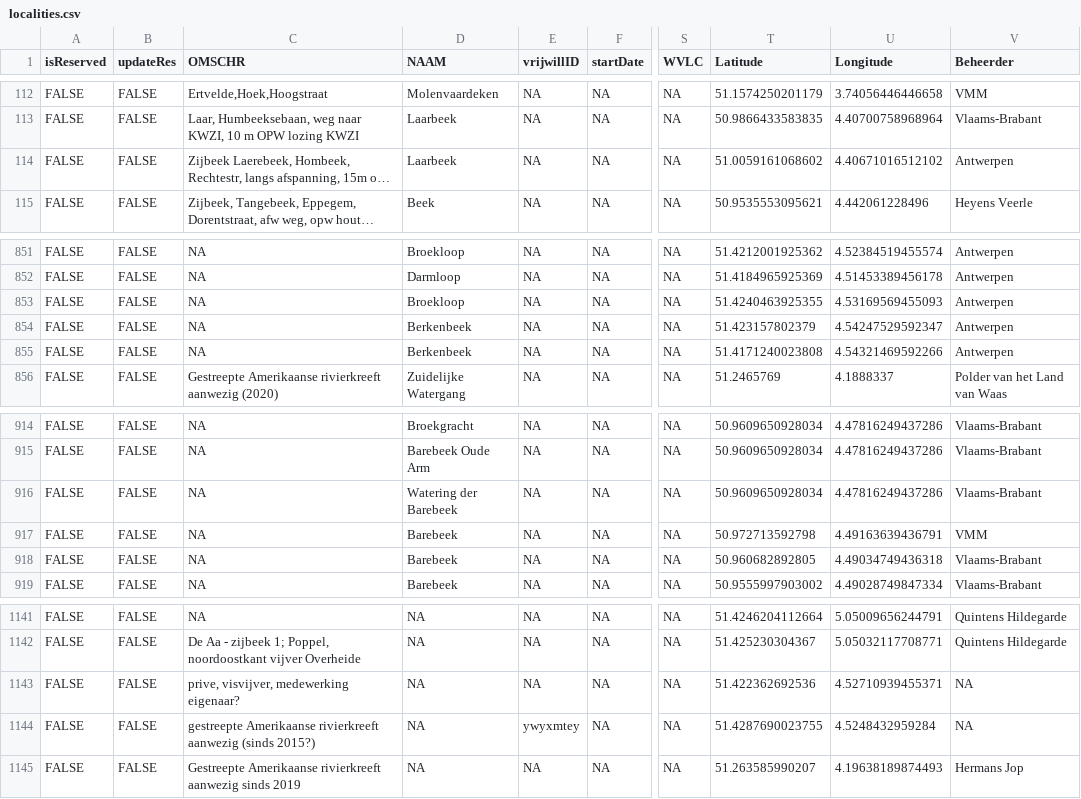
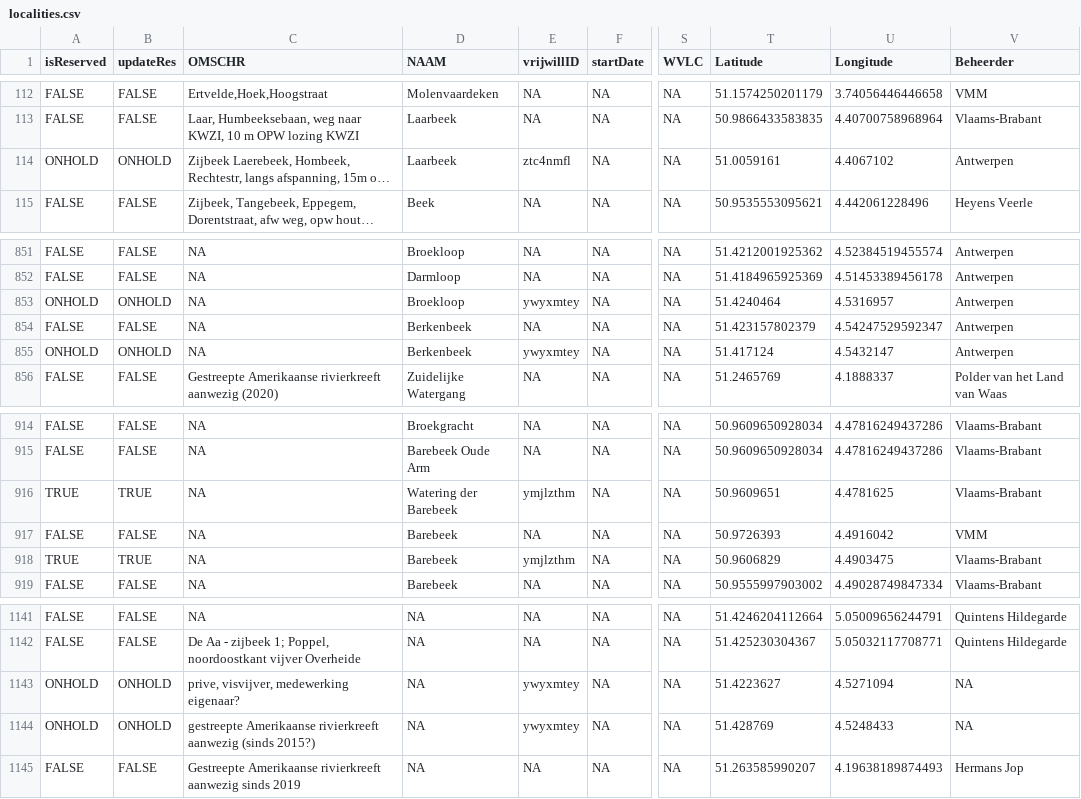
Before and after one commit to inbo/craywatch, a CSV file: assets/localities.csv, drawn as a sheet; only a part is shown, gaps mark what is left out; long unchanged cells end in …; the diff covers the shown part only; the diff names each change by its address in the sheet, - before the commit and + after, or states it on an @@ line.

```diff
--- a/assets/localities.csv
+++ b/assets/localities.csv
-A114 (isReserved): FALSE
+A114 (isReserved): ONHOLD
-B114 (updateRes): FALSE
+B114 (updateRes): ONHOLD
-E114 (vrijwillID): NA
+E114 (vrijwillID): ztc4nmfl
-T114 (Latitude): 51.0059161068602
+T114 (Latitude): 51.0059161
-U114 (Longitude): 4.40671016512102
+U114 (Longitude): 4.4067102
-A853 (isReserved): FALSE
+A853 (isReserved): ONHOLD
-B853 (updateRes): FALSE
+B853 (updateRes): ONHOLD
-E853 (vrijwillID): NA
+E853 (vrijwillID): ywyxmtey
-T853 (Latitude): 51.4240463925355
+T853 (Latitude): 51.4240464
-U853 (Longitude): 4.53169569455093
+U853 (Longitude): 4.5316957
-A855 (isReserved): FALSE
+A855 (isReserved): ONHOLD
-B855 (updateRes): FALSE
+B855 (updateRes): ONHOLD
-E855 (vrijwillID): NA
+E855 (vrijwillID): ywyxmtey
-T855 (Latitude): 51.4171240023808
+T855 (Latitude): 51.417124
-U855 (Longitude): 4.54321469592266
+U855 (Longitude): 4.5432147
-A916 (isReserved): FALSE
+A916 (isReserved): TRUE
-B916 (updateRes): FALSE
+B916 (updateRes): TRUE
-E916 (vrijwillID): NA
+E916 (vrijwillID): ymjlzthm
-T916 (Latitude): 50.9609650928034
+T916 (Latitude): 50.9609651
-U916 (Longitude): 4.47816249437286
+U916 (Longitude): 4.4781625
-T917 (Latitude): 50.972713592798
+T917 (Latitude): 50.9726393
-U917 (Longitude): 4.49163639436791
+U917 (Longitude): 4.4916042
-A918 (isReserved): FALSE
+A918 (isReserved): TRUE
-B918 (updateRes): FALSE
+B918 (updateRes): TRUE
-E918 (vrijwillID): NA
+E918 (vrijwillID): ymjlzthm
-T918 (Latitude): 50.960682892805
+T918 (Latitude): 50.9606829
-U918 (Longitude): 4.49034749436318
+U918 (Longitude): 4.4903475
-A1143:A1144 (isReserved): FALSE
+A1143:A1144 (isReserved): ONHOLD
-B1143:B1144 (updateRes): FALSE
+B1143:B1144 (updateRes): ONHOLD
-E1143 (vrijwillID): NA
+E1143 (vrijwillID): ywyxmtey
-T1143 (Latitude): 51.422362692536
+T1143 (Latitude): 51.4223627
-U1143 (Longitude): 4.52710939455371
+U1143 (Longitude): 4.5271094
-T1144 (Latitude): 51.4287690023755
+T1144 (Latitude): 51.428769
-U1144 (Longitude): 4.5248432959284
+U1144 (Longitude): 4.5248433
```
Also changed, not shown: 45 edited cells elsewhere in this file, R/data/output/localities_2025_updated.csv.
